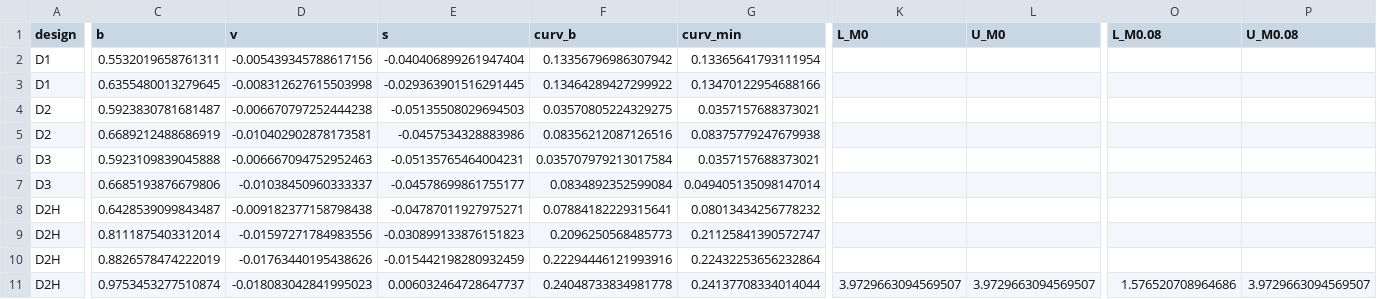
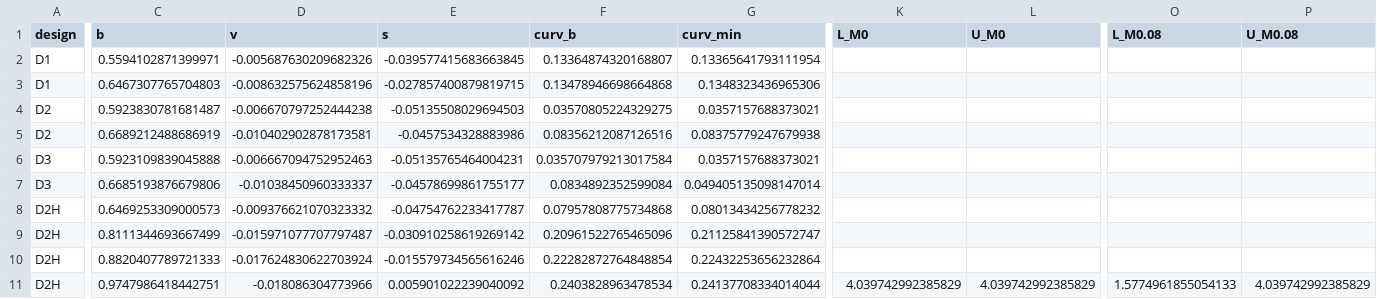
Before and after one commit to CoyStan/weo-lab, a CSV file: debt-sim/results/phase1/truth_threshold.csv, drawn as a sheet; only a part is shown, gaps mark what is left out; the diff covers the shown part only; the diff names each change by its address in the sheet, - before the commit and + after, or states it on an @@ line.

```diff
--- a/debt-sim/results/phase1/truth_threshold.csv
+++ b/debt-sim/results/phase1/truth_threshold.csv
-C2 (b): 0.5532019658761311
+C2 (b): 0.5594102871399971
-D2 (v): -0.005439345788617156
+D2 (v): -0.005687630209682326
-E2 (s): -0.040406899261947404
+E2 (s): -0.039577415683663845
-F2 (curv_b): 0.13356796986307942
+F2 (curv_b): 0.13364874320168807
-C3 (b): 0.6355480013279645
+C3 (b): 0.6467307765704803
-D3 (v): -0.008312627615503998
+D3 (v): -0.008632575624858196
-E3 (s): -0.029363901516291445
+E3 (s): -0.027857400879819715
-F3 (curv_b): 0.13464289427299922
+F3 (curv_b): 0.13478946698664868
-G3 (curv_min): 0.13470122954688166
+G3 (curv_min): 0.1348323436965306
-C8 (b): 0.6428539099843487
+C8 (b): 0.6469253309000573
-D8 (v): -0.009182377158798438
+D8 (v): -0.009376621070323332
-E8 (s): -0.04787011927975271
+E8 (s): -0.04754762233417787
-F8 (curv_b): 0.07884182229315641
+F8 (curv_b): 0.07957808775734868
-C9 (b): 0.8111875403312014
+C9 (b): 0.8111344693667499
-D9 (v): -0.01597271784983556
+D9 (v): -0.015971077707797487
-E9 (s): -0.030899133876151823
+E9 (s): -0.030910258619269142
-F9 (curv_b): 0.2096250568485773
+F9 (curv_b): 0.20961522765465096
-C10 (b): 0.8826578474222019
+C10 (b): 0.8820407789721333
-D10 (v): -0.01763440195438626
+D10 (v): -0.017624830622703924
-E10 (s): -0.015442198280932459
+E10 (s): -0.015579734565616246
-F10 (curv_b): 0.22294446121993916
+F10 (curv_b): 0.22282872764848854
-C11 (b): 0.9753453277510874
+C11 (b): 0.9747986418442751
-D11 (v): -0.018083042841995023
+D11 (v): -0.018086304773966
-E11 (s): 0.006032464728647737
+E11 (s): 0.005901022239040092
-F11 (curv_b): 0.24048733834981778
+F11 (curv_b): 0.2403828963478534
-K11 (L_M0): 3.9729663094569507
+K11 (L_M0): 4.039742992385829
-L11 (U_M0): 3.9729663094569507
+L11 (U_M0): 4.039742992385829
-O11 (L_M0.08): 1.576520708964686
+O11 (L_M0.08): 1.5774961855054133
-P11 (U_M0.08): 3.9729663094569507
+P11 (U_M0.08): 4.039742992385829
```
Also changed, not shown: 6 edited cells elsewhere in this file, debt-sim/results/phase1/data_moments.csv, 18 other files.
